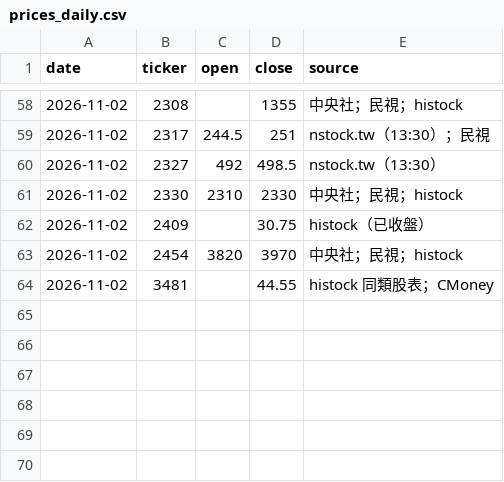
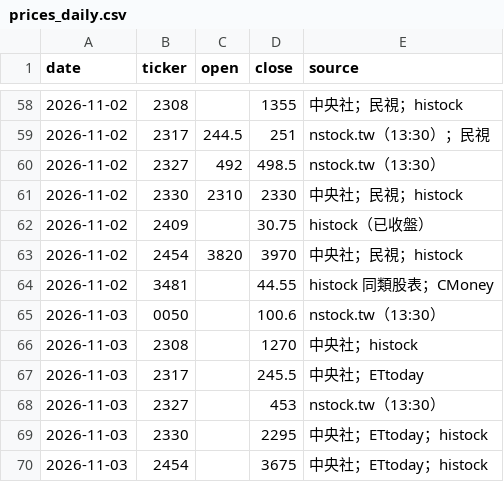
Before and after one commit to markwu831-prog/tw-stock-news, a CSV file: data/prices_daily.csv, drawn as a sheet; only a part is shown, gaps mark what is left out.

```diff
--- a/data/prices_daily.csv
+++ b/data/prices_daily.csv
@@ -64 +64,7 @@ date,ticker,open,close,source
 2026-11-02,3481,,44.55,histock 同類股表；CMoney
+2026-11-03,0050,,100.6,nstock.tw（13:30）
+2026-11-03,2308,,1270,中央社；histock
+2026-11-03,2317,,245.5,中央社；ETtoday
+2026-11-03,2327,,453,nstock.tw（13:30）
+2026-11-03,2330,,2295,中央社；ETtoday；histock
+2026-11-03,2454,,3675,中央社；ETtoday；histock
```
Also changed, not shown: data/predictions_daily.csv, 1 other file.
